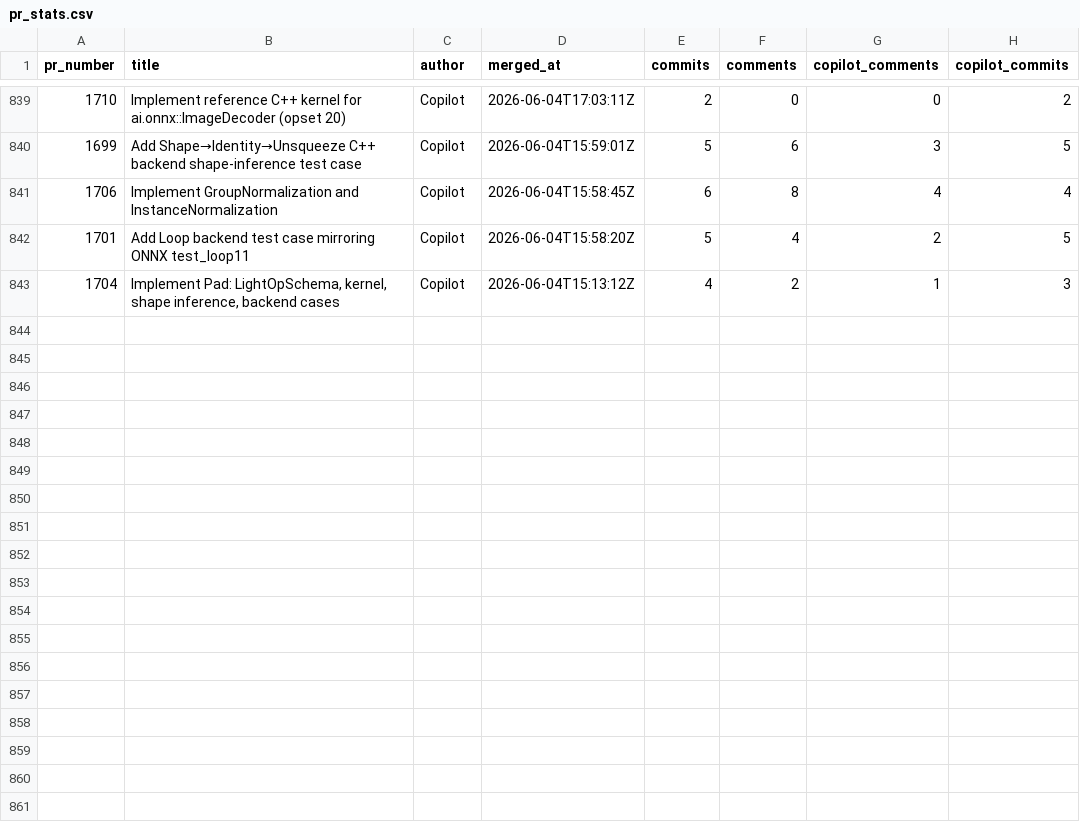
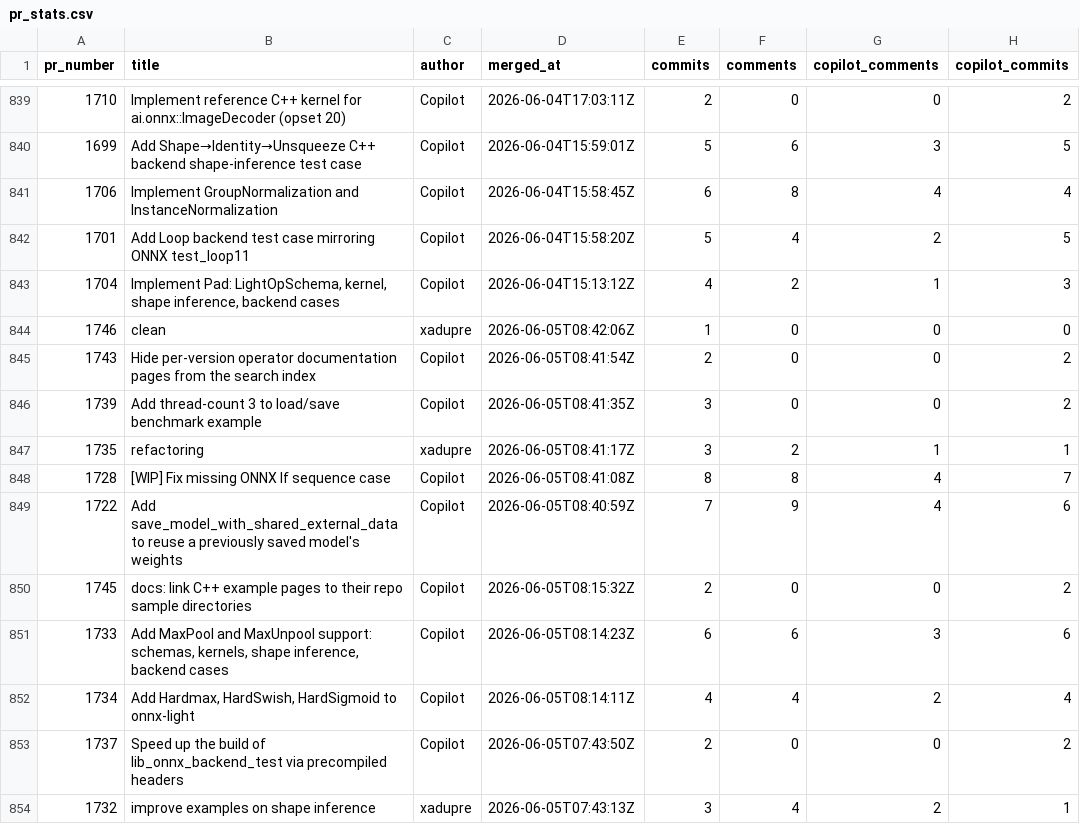
Before and after one commit to xadupre/xadupre.github.io, a CSV file: cache_data/onnx-light/pr_stats.csv, drawn as a sheet; only a part is shown, gaps mark what is left out; the diff names each change by its address in the sheet, - before the commit and + after, or states it on an @@ line.

```diff
--- a/cache_data/onnx-light/pr_stats.csv
+++ b/cache_data/onnx-light/pr_stats.csv
+row 844: 1746 | clean | xadupre | 2026-06-05T08:42:06Z | 1 | 0 | 0 | 0
+row 845: 1743 | Hide per-version operator documentation pages from the search index | Copilot | 2026-06-05T08:41:54Z | 2 | 0 | 0 | 2
+row 846: 1739 | Add thread-count 3 to load/save benchmark example | Copilot | 2026-06-05T08:41:35Z | 3 | 0 | 0 | 2
+row 847: 1735 | refactoring | xadupre | 2026-06-05T08:41:17Z | 3 | 2 | 1 | 1
+row 848: 1728 | [WIP] Fix missing ONNX If sequence case | Copilot | 2026-06-05T08:41:08Z | 8 | 8 | 4 | 7
+row 849: 1722 | Add save_model_with_shared_external_data to reuse a previously saved model's weights | Copilot | 2026-06-05T08:40:59Z | 7 | 9 | 4 | 6
+row 850: 1745 | docs: link C++ example pages to their repo sample directories | Copilot | 2026-06-05T08:15:32Z | 2 | 0 | 0 | 2
+row 851: 1733 | Add MaxPool and MaxUnpool support: schemas, kernels, shape inference, backend cases | Copilot | 2026-06-05T08:14:23Z | 6 | 6 | 3 | 6
+row 852: 1734 | Add Hardmax, HardSwish, HardSigmoid to onnx-light | Copilot | 2026-06-05T08:14:11Z | 4 | 4 | 2 | 4
+row 853: 1737 | Speed up the build of lib_onnx_backend_test via precompiled headers | Copilot | 2026-06-05T07:43:50Z | 2 | 0 | 0 | 2
+row 854: 1732 | improve examples on shape inference | xadupre | 2026-06-05T07:43:13Z | 3 | 4 | 2 | 1
```
